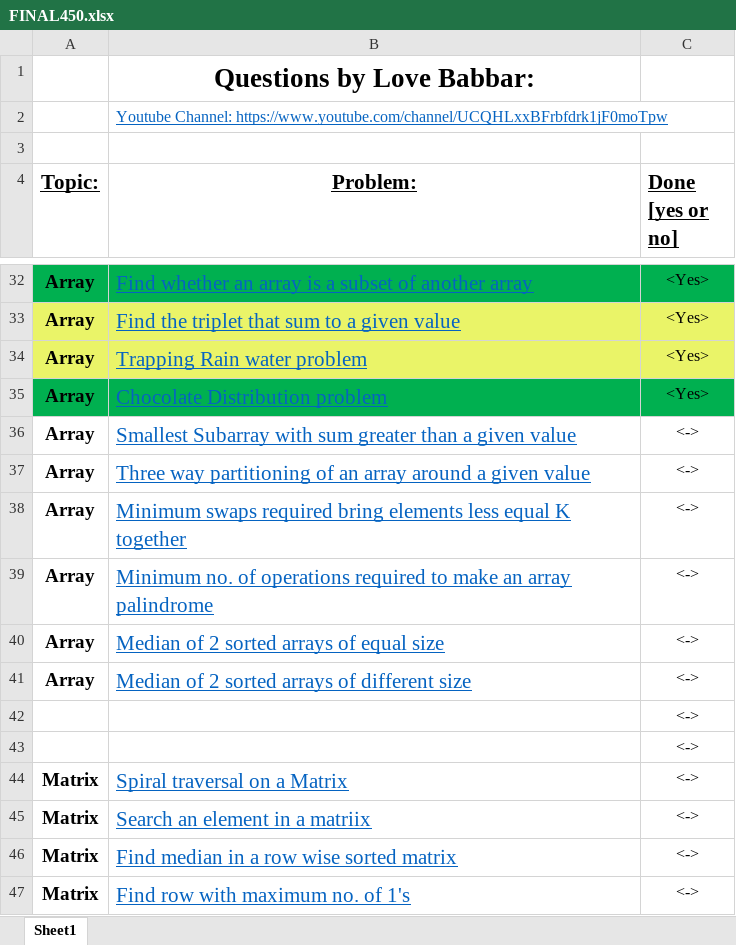
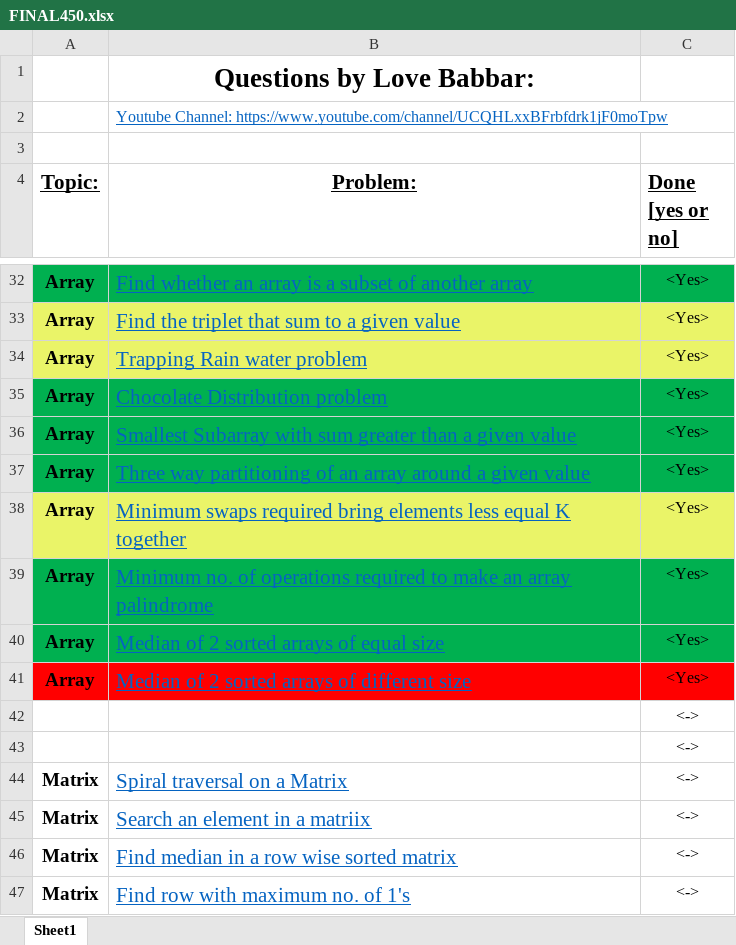
Before and after one commit to tech-saurabh382/LOVE-BABBAR-450-DSA-SHEET, an Excel workbook: FINAL450.xlsx, sheet Sheet1, drawn as a sheet; only a part is shown, gaps mark what is left out; values as stored, in another font and other column widths than the file's, no borders; the diff names each change by its address in the sheet, - before the commit and + after, or states it on an @@ line.

```diff
--- a/FINAL450.xlsx (sheet Sheet1)
+++ b/FINAL450.xlsx (sheet Sheet1)
-A36:C37 fill: none
+A36:C37 fill: #00B050
-C36:C41 (Done [yes or no]): <->
+C36:C41 (Done [yes or no]): <Yes>
-A38:C38 fill: none
+A38:C38 fill: #EAF468
-A39:C40 fill: none
+A39:C40 fill: #00B050
-A41:C41 fill: none
+A41:C41 fill: #FF0000
```
Also changed, not shown: 5 other files.
